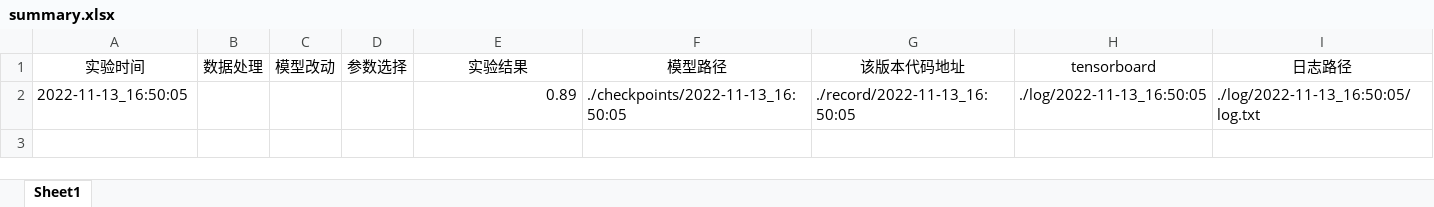
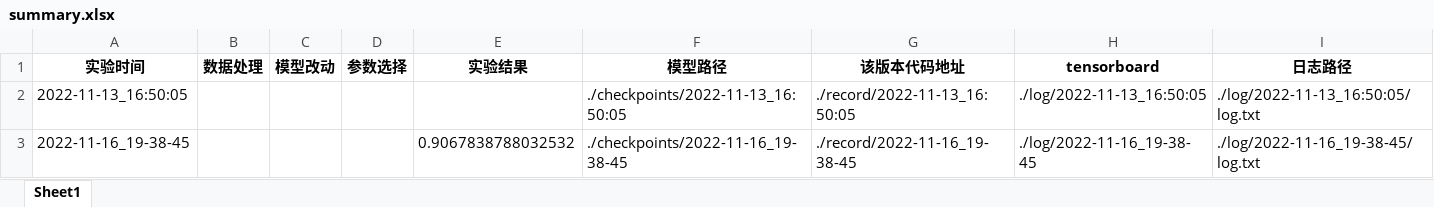
Before and after one commit to dreamtomb/MyTemplate, an Excel workbook: record/2022-11-13_16-50-05/summary.xlsx, sheet Sheet1, drawn as a sheet; values as stored, in another font and other column widths than the file's, no borders; the diff names each change by its address in the sheet, - before the commit and + after, or states it on an @@ line.

```diff
--- a/record/2022-11-13_16-50-05/summary.xlsx (sheet Sheet1)
+++ b/record/2022-11-13_16-50-05/summary.xlsx (sheet Sheet1)
-A1:I1 bold: off
+A1:I1 bold: on
-E2 (实验结果): 0.89
+E2 (实验结果): (empty)
+row 3: 2022-11-16_19-38-45 |  |  |  | 0.9067838788032532 | ./checkpoints/2022-11-16_19-38-45 | ./record/2022-11-16_19-38-45 | ./log/2022-11-16_19-38-45 | ./log/2022-11-16_19-38-45/log.txt
```
Also changed, not shown: summary/summary.xlsx, 12 other files.
